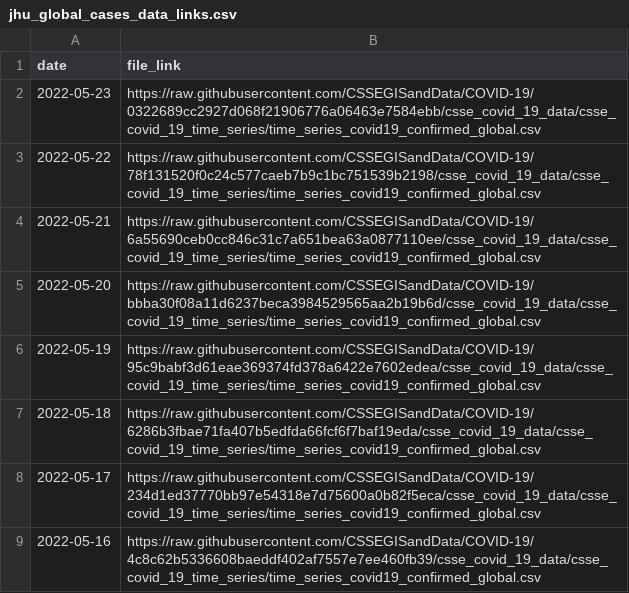
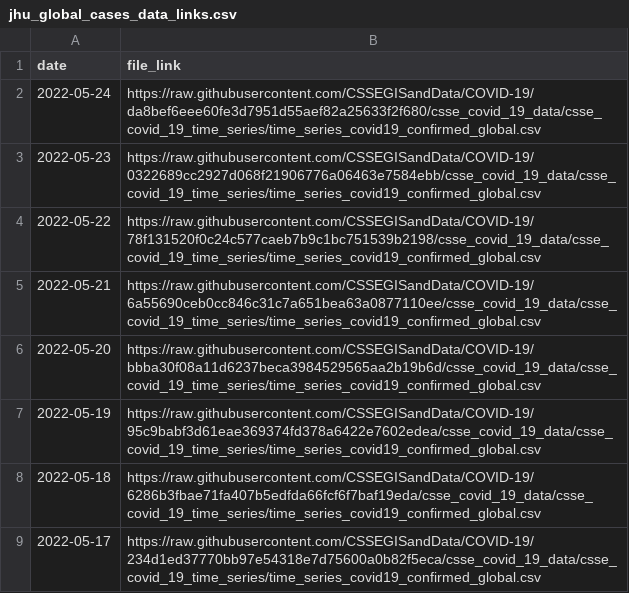
Before and after one commit to reichlab/covidData, a CSV file: data/jhu_global_cases_data_links.csv, drawn as a sheet; only a part is shown; the shorter side is filled out with more unchanged rows.

```diff
--- a/data/jhu_global_cases_data_links.csv
+++ b/data/jhu_global_cases_data_links.csv
@@ -1,2 +1,3 @@
 "date","file_link"
+2022-05-24,"https://raw.githubusercontent.com/CSSEGISandData/COVID-19/da8bef6eee60fe3d7951d55aef82a25633f2f680/csse_covid_19_data/csse_covid_19_time_series/time_series_covid19_confirmed_global.csv"
 2022-05-23,"https://raw.githubusercontent.com/CSSEGISandData/COVID-19/0322689cc2927d068f21906776a06463e7584ebb/csse_covid_19_data/csse_covid_19_time_series/time_series_covid19_confirmed_global.csv"
```
Also changed, not shown: data/jhu_global_deaths_data_links.csv, data/jhu_us_cases_data_links.csv, 1 other file.
